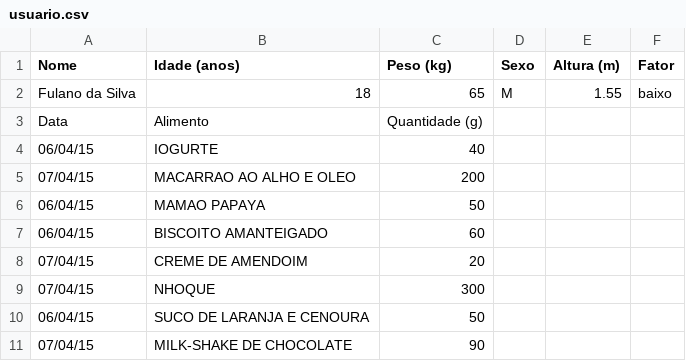
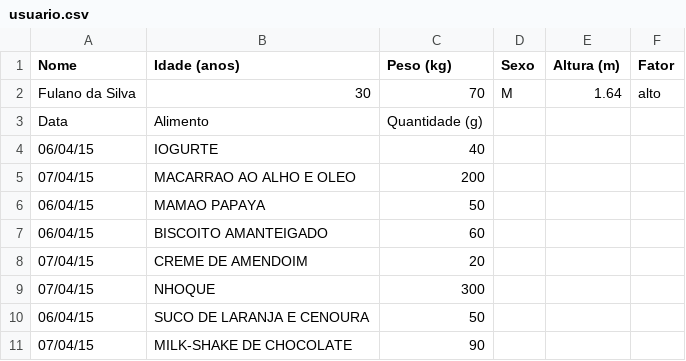
Before and after one commit to ericbls/Eric_Santos_Vitor_Vital_EP3, a CSV file: usuario.csv, drawn as a sheet.

```diff
--- a/usuario.csv
+++ b/usuario.csv
@@ -1,3 +1,3 @@
 Nome,Idade (anos),Peso (kg),Sexo,Altura (m),Fator
-Fulano da Silva,18,65,M,1.55,baixo
+Fulano da Silva,30,70,M,1.64,alto
 Data,Alimento,Quantidade (g)
```
Also changed, not shown: 3 other files.
